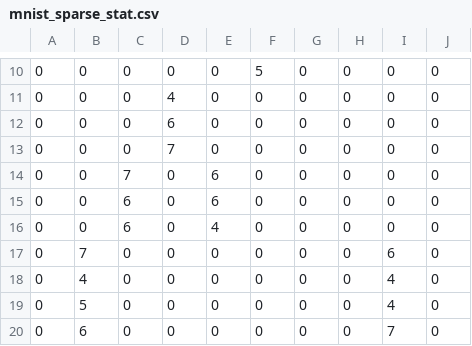
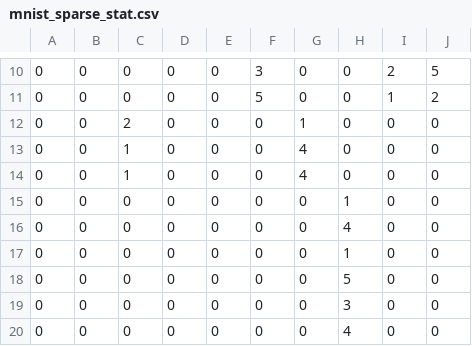
Before and after one commit to AIoT-Lab-BKAI/easyFL, a CSV file: dataset_idx/mnist/cluster_sparse/20client/mnist_sparse_stat.csv, drawn as a sheet; only a part is shown, gaps mark what is left out; the diff covers the shown part only.

```diff
--- a/dataset_idx/mnist/cluster_sparse/20client/mnist_sparse_stat.csv
+++ b/dataset_idx/mnist/cluster_sparse/20client/mnist_sparse_stat.csv
@@ -10,11 +10,11 @@
-0,0,0,0,0,5,0,0,0,0
-0,0,0,4,0,0,0,0,0,0
-0,0,0,6,0,0,0,0,0,0
-0,0,0,7,0,0,0,0,0,0
-0,0,7,0,6,0,0,0,0,0
-0,0,6,0,6,0,0,0,0,0
-0,0,6,0,4,0,0,0,0,0
-0,7,0,0,0,0,0,0,6,0
-0,4,0,0,0,0,0,0,4,0
-0,5,0,0,0,0,0,0,4,0
-0,6,0,0,0,0,0,0,7,0
+0,0,0,0,0,3,0,0,2,5
+0,0,0,0,0,5,0,0,1,2
+0,0,2,0,0,0,1,0,0,0
+0,0,1,0,0,0,4,0,0,0
+0,0,1,0,0,0,4,0,0,0
+0,0,0,0,0,0,0,1,0,0
+0,0,0,0,0,0,0,4,0,0
+0,0,0,0,0,0,0,1,0,0
+0,0,0,0,0,0,0,5,0,0
+0,0,0,0,0,0,0,3,0,0
+0,0,0,0,0,0,0,4,0,0
```
Also changed, not shown: 32 edited cells elsewhere in this file, 1 other file.
